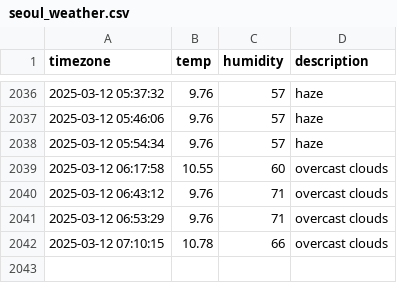
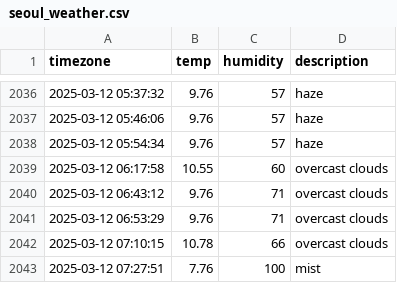
Before and after one commit to taemin-ctrl/seoul_weather, a CSV file: seoul_weather.csv, drawn as a sheet; only a part is shown, gaps mark what is left out.

```diff
--- a/seoul_weather.csv
+++ b/seoul_weather.csv
@@ -2042 +2042,2 @@ timezone,temp,humidity,description
 2025-03-12 07:10:15,10.78,66,overcast clouds
+2025-03-12 07:27:51,7.76,100,mist
```
